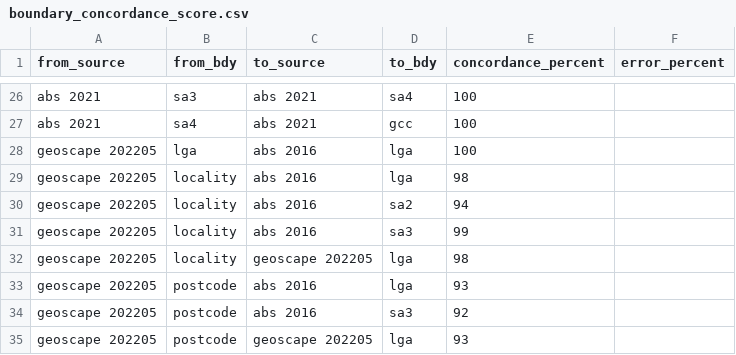
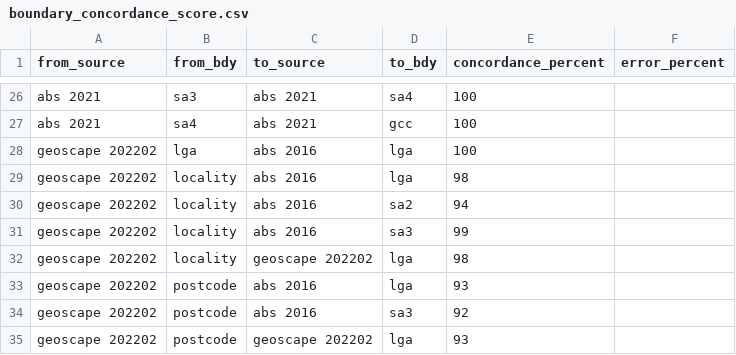
Before and after one commit to iag-geo/concord, a CSV file: data/boundary_concordance_score.csv, drawn as a sheet; only a part is shown, gaps mark what is left out.

```diff
--- a/data/boundary_concordance_score.csv
+++ b/data/boundary_concordance_score.csv
@@ -27,9 +27,9 @@ abs 2021,sa3,abs 2021,sa4,100,
 abs 2021,sa4,abs 2021,gcc,100,
-geoscape 202205,lga,abs 2016,lga,100,
-geoscape 202205,locality,abs 2016,lga,98,
-geoscape 202205,locality,abs 2016,sa2,94,
-geoscape 202205,locality,abs 2016,sa3,99,
-geoscape 202205,locality,geoscape 202205,lga,98,
-geoscape 202205,postcode,abs 2016,lga,93,
-geoscape 202205,postcode,abs 2016,sa3,92,
-geoscape 202205,postcode,geoscape 202205,lga,93,
+geoscape 202202,lga,abs 2016,lga,100,
+geoscape 202202,locality,abs 2016,lga,98,
+geoscape 202202,locality,abs 2016,sa2,94,
+geoscape 202202,locality,abs 2016,sa3,99,
+geoscape 202202,locality,geoscape 202202,lga,98,
+geoscape 202202,postcode,abs 2016,lga,93,
+geoscape 202202,postcode,abs 2016,sa3,92,
+geoscape 202202,postcode,geoscape 202202,lga,93,
```
Also changed, not shown: 3 other files.
